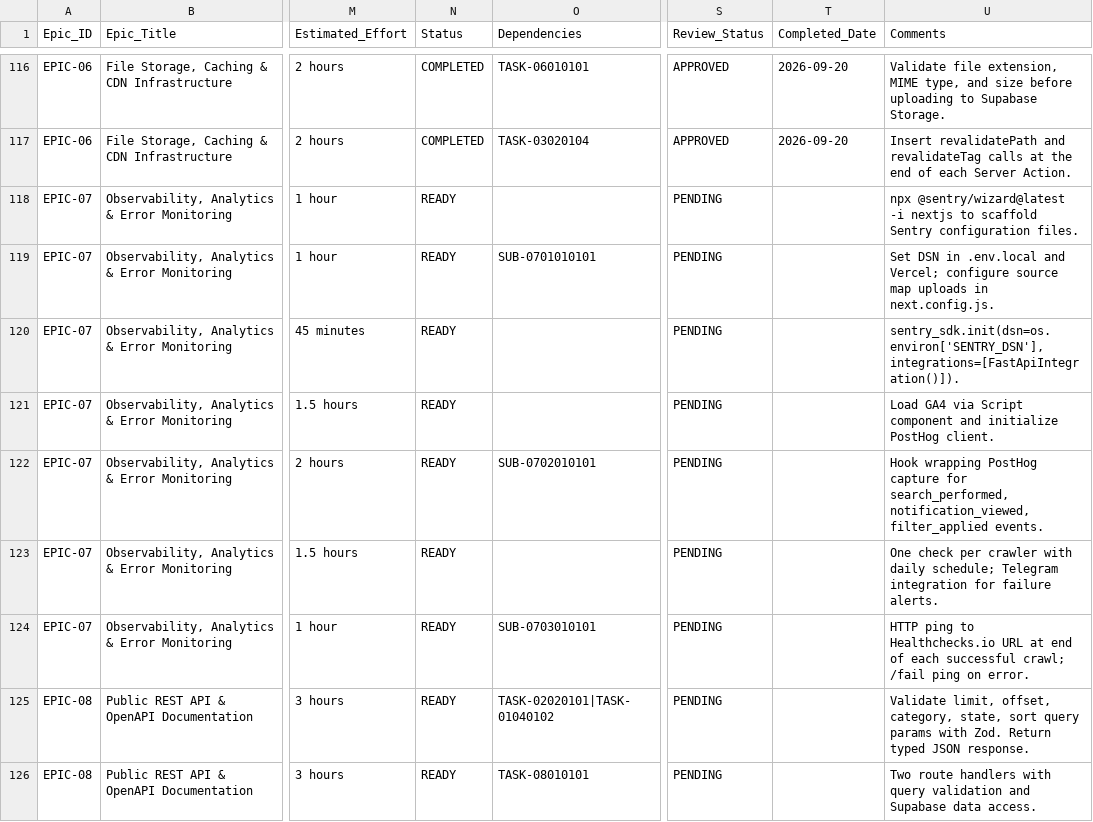
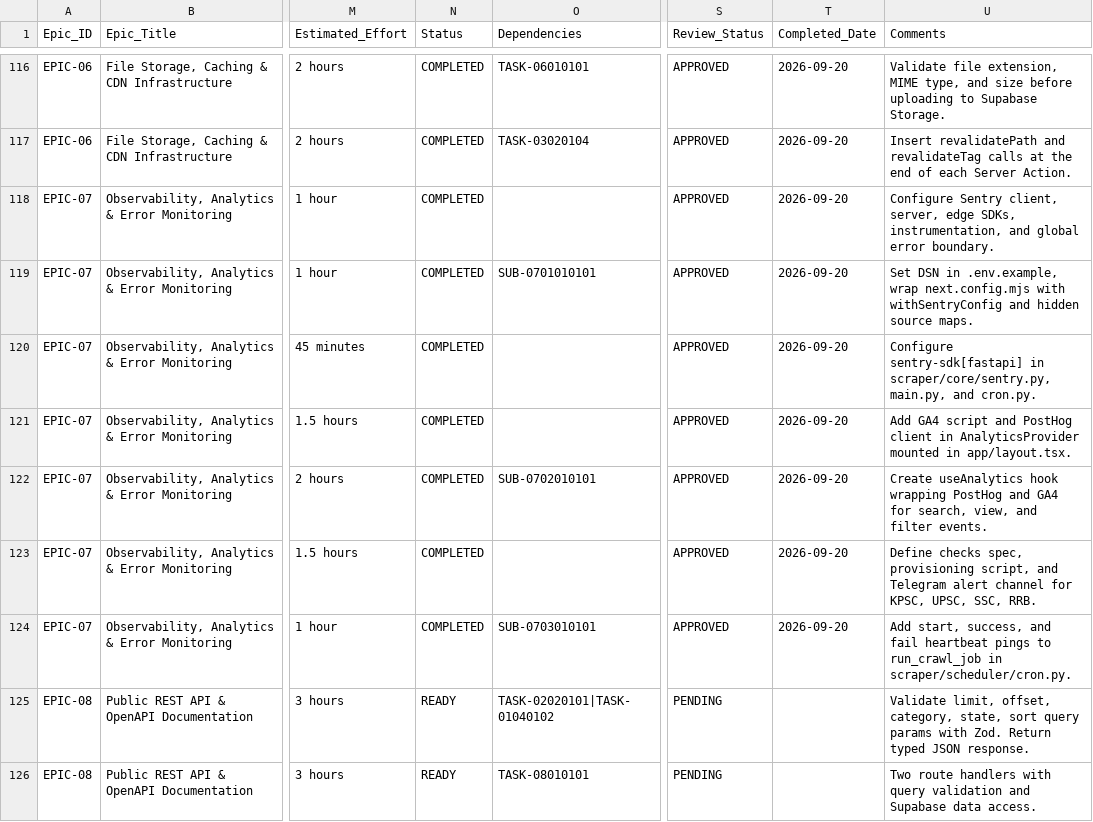
Before and after one commit to PradeepKSGowda/UpaguruDev, a CSV file: exports/tasks-master.csv, drawn as a sheet; only a part is shown, gaps mark what is left out; the diff names each change by its address in the sheet, - before the commit and + after, or states it on an @@ line.

Commit message:
EPIC-07 Observability, Analytics & Error Monitoring

```diff
--- a/exports/tasks-master.csv
+++ b/exports/tasks-master.csv
-N118:N124 (Status): READY
+N118:N124 (Status): COMPLETED
-S118:S124 (Review_Status): PENDING
+S118:S124 (Review_Status): APPROVED
-T118:T124 (Completed_Date): (empty)
+T118:T124 (Completed_Date): 2026-09-20
-U118 (Comments): npx @sentry/wizard@latest -i nextjs to scaffold Sentry configuration files.
+U118 (Comments): Configure Sentry client, server, edge SDKs, instrumentation, and global error boundary.
-U119 (Comments): …DSN in .env.local and Vercel; configure source map uploads in next.config.js.
+U119 (Comments): …DSN in .env.example, wrap next.config.mjs with withSentryConfig and hidden source maps.
-U120 (Comments): sentry_sdk.init(dsn=os.environ['SENTRY_DSN'], integrations=[FastApiIntegration()]).
+U120 (Comments): Configure sentry-sdk[fastapi] in scraper/core/sentry.py, main.py, and cron.py.
-U121 (Comments): Load GA4 via Script component and initialize PostHog client.
+U121 (Comments): Add GA4 script and PostHog client in AnalyticsProvider mounted in app/layout.tsx.
-U122 (Comments): Hook wrapping PostHog capture for search_performed, notification_viewed, filter_applied events.
+U122 (Comments): Create useAnalytics hook wrapping PostHog and GA4 for search, view, and filter events.
-U123 (Comments): One check per crawler with daily schedule; Telegram integration for failure alerts.
+U123 (Comments): Define checks spec, provisioning script, and Telegram alert channel for KPSC, UPSC, SSC, RRB.
-U124 (Comments): HTTP ping to Healthchecks.io URL at end of each successful crawl; /fail ping on error.
+U124 (Comments): Add start, success, and fail heartbeat pings to run_crawl_job in scraper/scheduler/cron.py.
```
Also changed, not shown: exports/epic-progress.csv, 40 other files.
